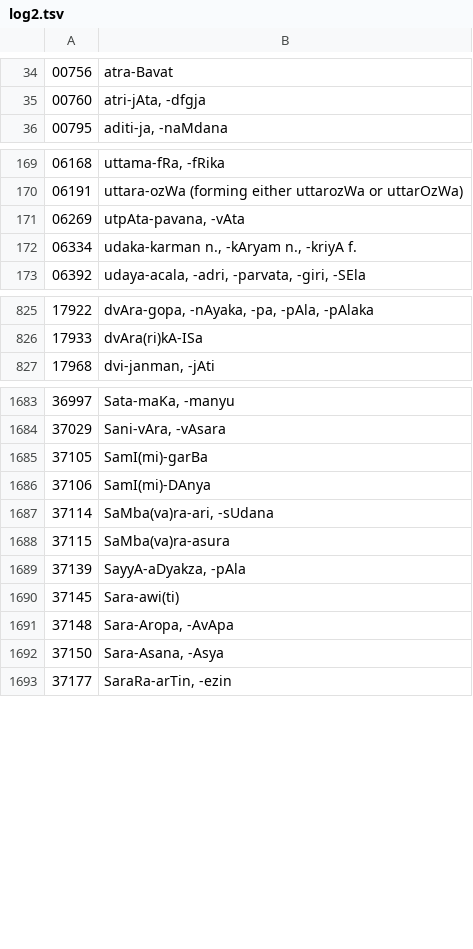
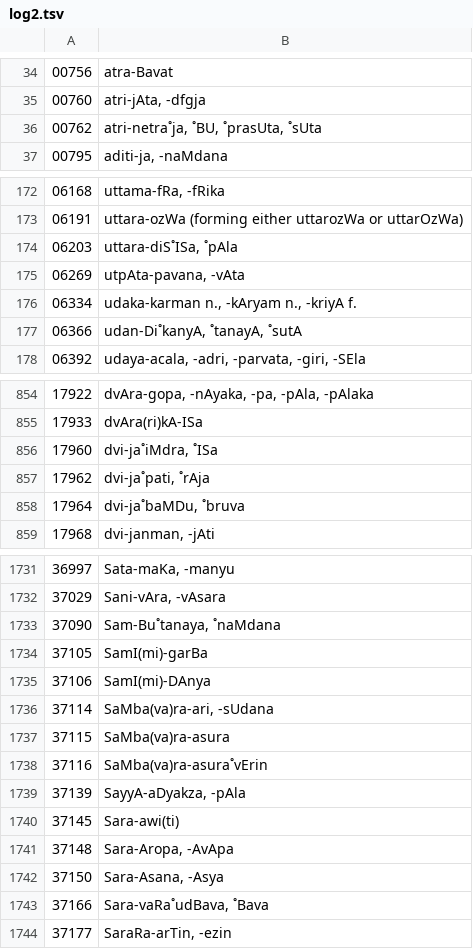
Before and after one commit to sanskrit-lexicon/LRV, a TSV file: issues/issue28/log2.tsv, drawn as a sheet; only a part is shown, gaps mark what is left out; the diff covers the shown part only; the diff names each change by its address in the sheet, - before the commit and + after, or states it on an @@ line.

```diff
--- a/issues/issue28/log2.tsv
+++ b/issues/issue28/log2.tsv
+row 36: 00762 | atri-netra˚ja, ˚BU, ˚prasUta, ˚sUta
+row 174: 06203 | uttara-diS˚ISa, ˚pAla
+row 177: 06366 | udan-Di˚kanyA, ˚tanayA, ˚sutA
+row 856: 17960 | dvi-ja˚iMdra, ˚ISa
+row 857: 17962 | dvi-ja˚pati, ˚rAja
+row 858: 17964 | dvi-ja˚baMDu, ˚bruva
+row 1733: 37090 | Sam-Bu˚tanaya, ˚naMdana
+row 1738: 37116 | SaMba(va)ra-asura˚vErin
+row 1743: 37166 | Sara-vaRa˚udBava, ˚Bava
```
Also changed, not shown: 46 added rows elsewhere in this file, 3 other files.
